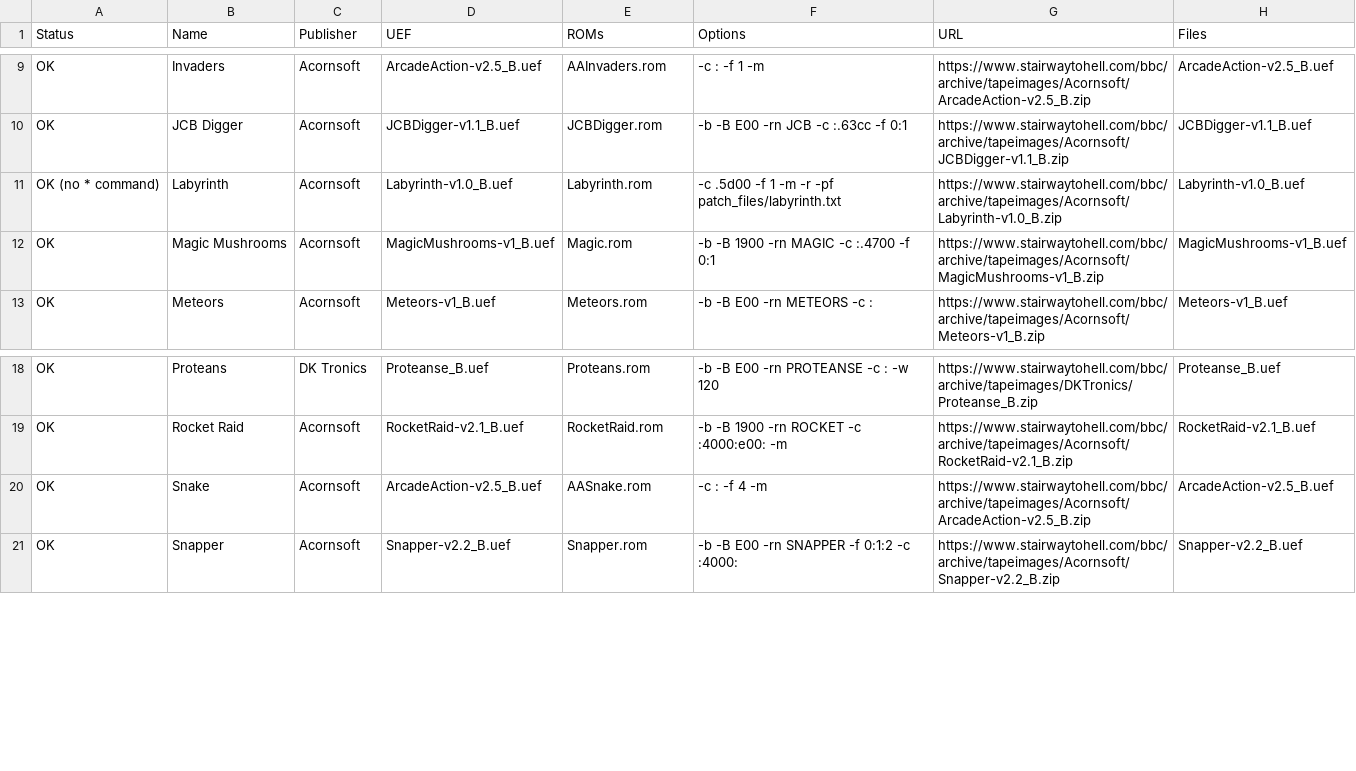
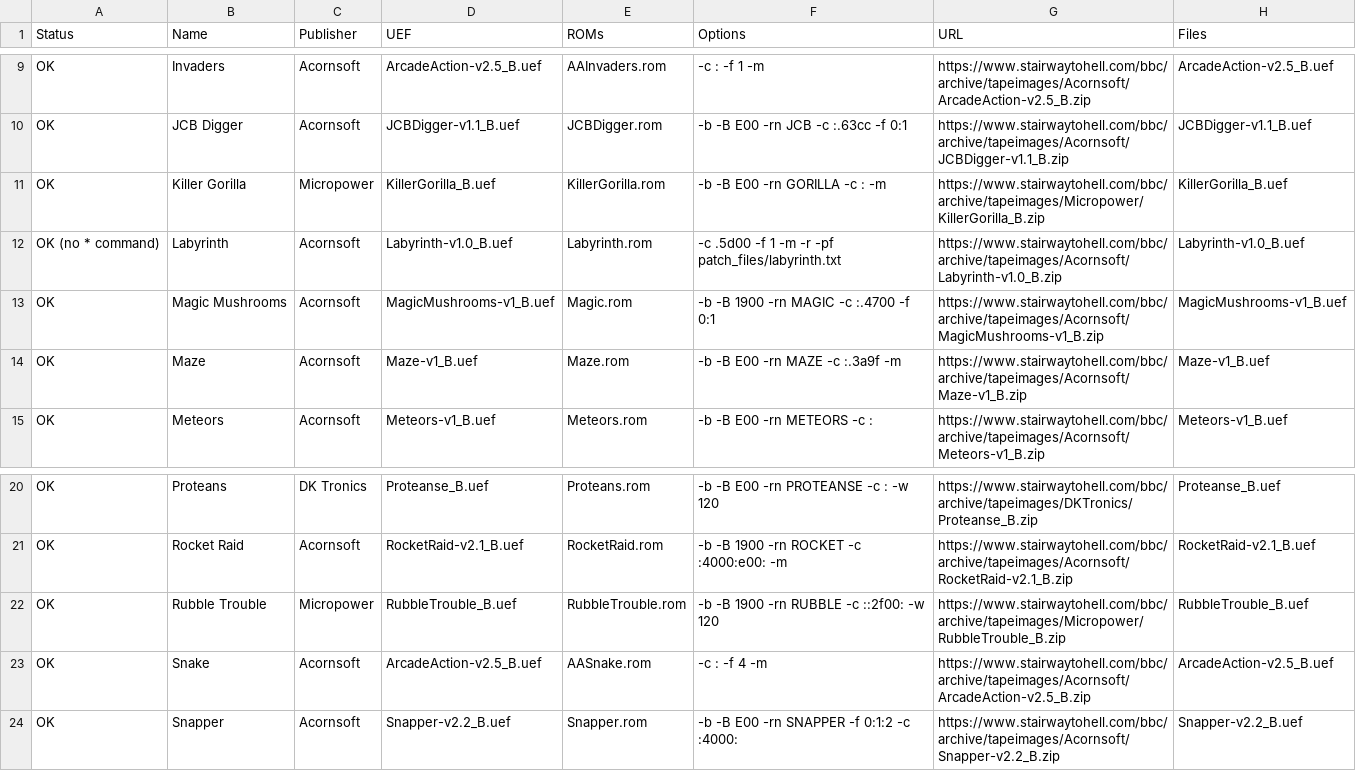
Before and after one commit to dboddie/UEF2ROM-recipes-BBC-Micro, a CSV file: roms.csv, drawn as a sheet; only a part is shown, gaps mark what is left out; the diff names each change by its address in the sheet, - before the commit and + after, or states it on an @@ line.

```diff
--- a/roms.csv
+++ b/roms.csv
+row 11: OK | Killer Gorilla | Micropower | KillerGorilla_B.uef | KillerGorilla.rom | -b -B E00 -rn GORILLA -c : -m | https://www.stairwaytohell.com/bbc/archive/tapeimages/Micropower/KillerGorilla_B.zip | KillerGorilla_B.uef
+row 14: OK | Maze | Acornsoft | Maze-v1_B.uef | Maze.rom | -b -B E00 -rn MAZE -c :.3a9f -m | https://www.stairwaytohell.com/bbc/archive/tapeimages/Acornsoft/Maze-v1_B.zip | Maze-v1_B.uef
+row 22: OK | Rubble Trouble | Micropower | RubbleTrouble_B.uef | RubbleTrouble.rom | -b -B 1900 -rn RUBBLE -c ::2f00: -w 120 | https://www.stairwaytohell.com/bbc/archive/tapeimages/Micropower/RubbleTrouble_B.zip | RubbleTrouble_B.uef
```
Also changed, not shown: 2 other files.
